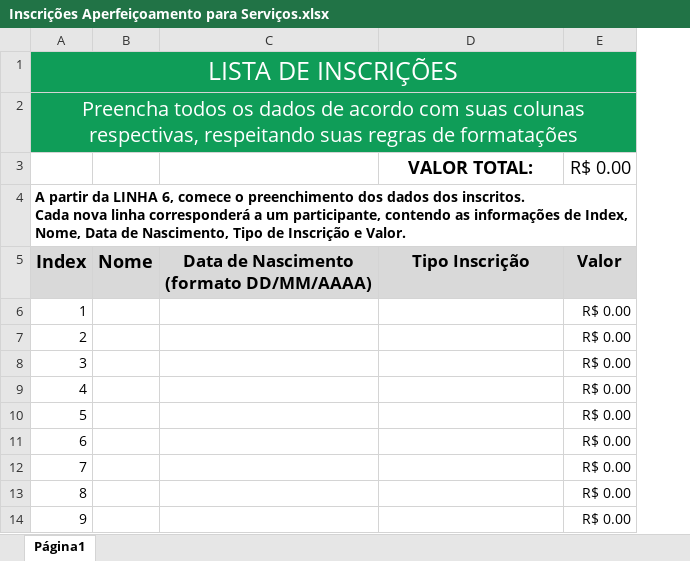
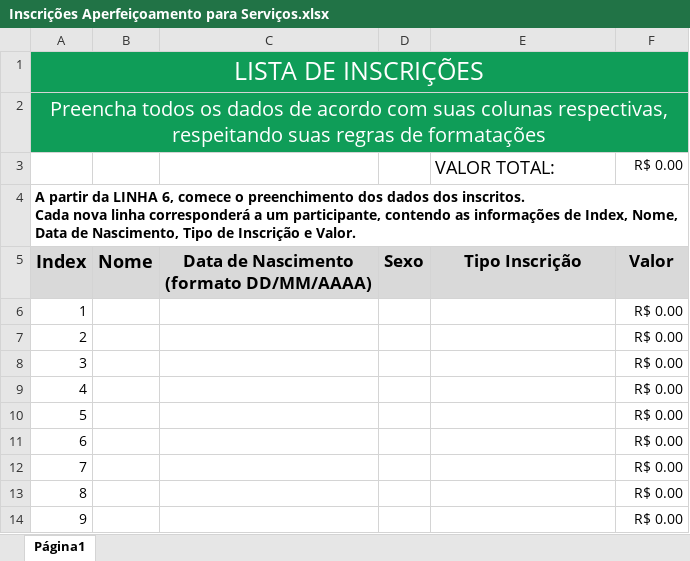
Before and after one commit to Matheus2ouza/Projeto-Inscricao-FrontEnd, an Excel workbook: public/xlsx/Inscrições Aperfeiçoamento para Serviços.xlsx, sheet Página1, drawn as a sheet; only a part is shown; values as stored, in another font and other column widths than the file's, no borders; charts and pictures not drawn; addresses are those after the commit; the diff names each change by its address in the sheet, - before the commit and + after, or states it on an @@ line.

```diff
--- a/public/xlsx/Inscrições Aperfeiçoamento para Serviços.xlsx (sheet Página1)
+++ b/public/xlsx/Inscrições Aperfeiçoamento para Serviços.xlsx (sheet Página1)
+column D, row 5: Sexo
@@ E3 bold: on → off, alignment: center → left @@
@@ F3 text size: smaller @@
```
Also changed, not shown: formulas that keep their value, 36 other files.
